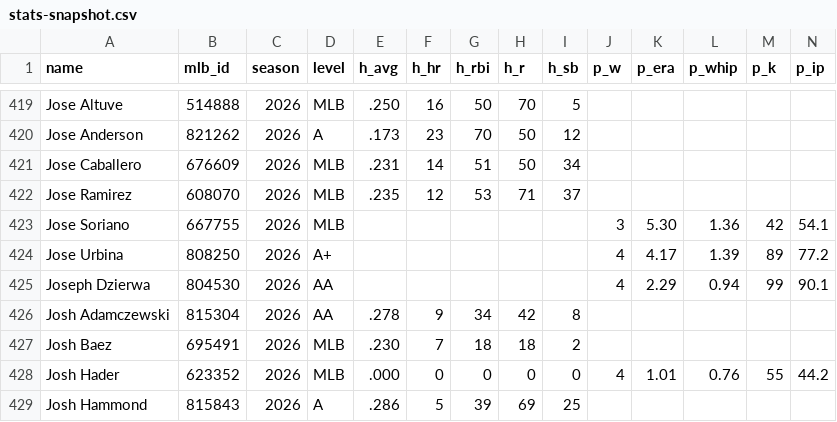
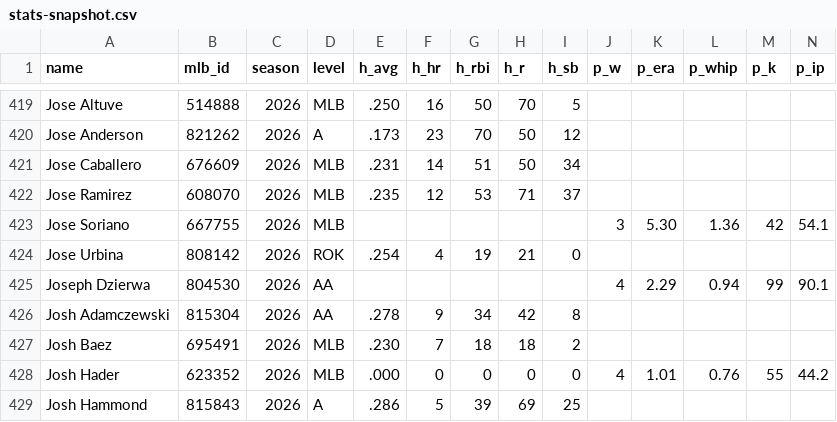
Before and after one commit to isitthewelsh/p1-ranks, a CSV file: data/stats-snapshot.csv, drawn as a sheet; only a part is shown, gaps mark what is left out.

```diff
--- a/data/stats-snapshot.csv
+++ b/data/stats-snapshot.csv
@@ -423,3 +423,3 @@ Jose Ramirez,608070,2026,MLB,.235,12,53,71,37,,,,,
 Jose Soriano,667755,2026,MLB,,,,,,3,5.30,1.36,42,54.1
-Jose Urbina,808250,2026,A+,,,,,,4,4.17,1.39,89,77.2
+Jose Urbina,808142,2026,ROK,.254,4,19,21,0,,,,,
 Joseph Dzierwa,804530,2026,AA,,,,,,4,2.29,0.94,99,90.1
```
Also changed, not shown: 1 other file.
